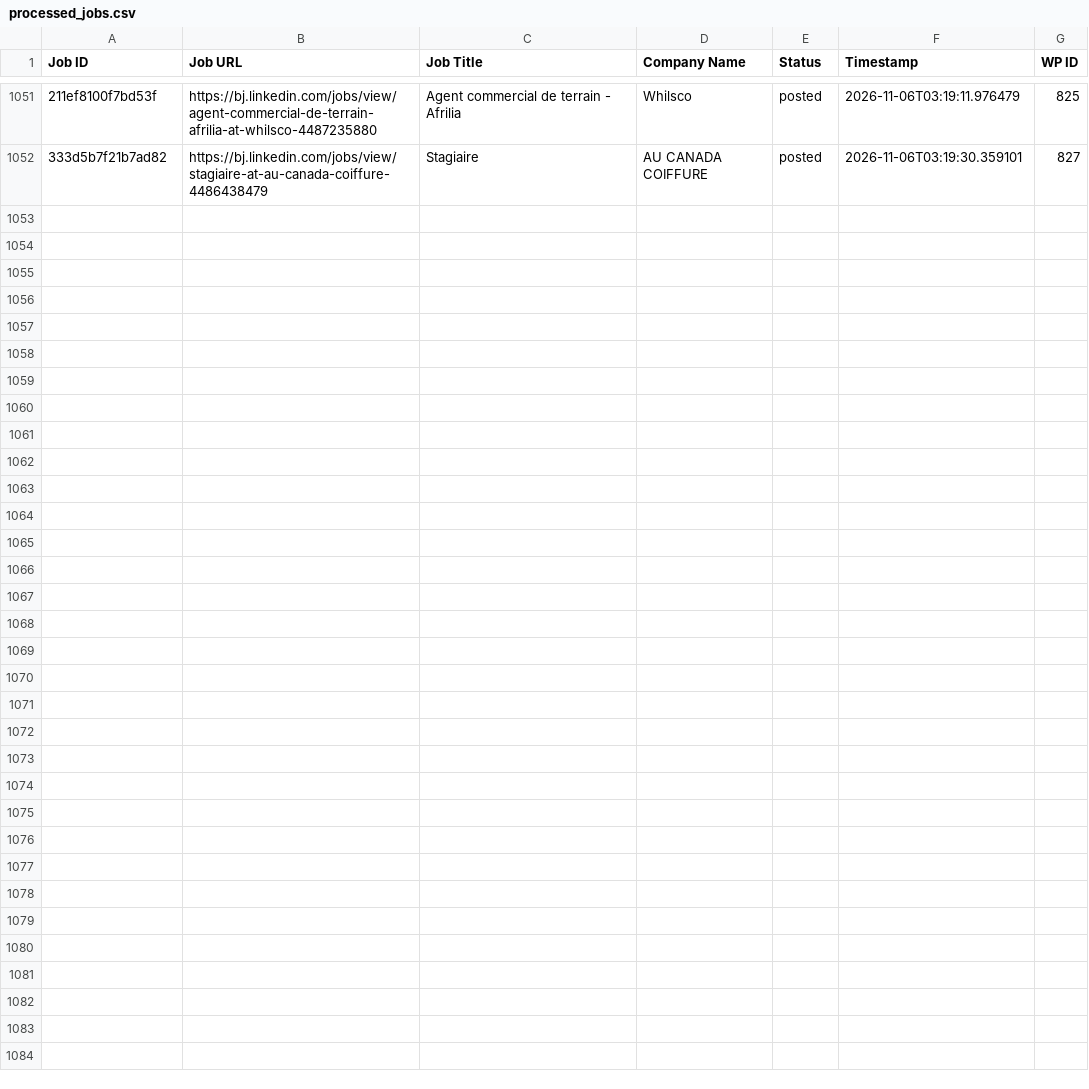
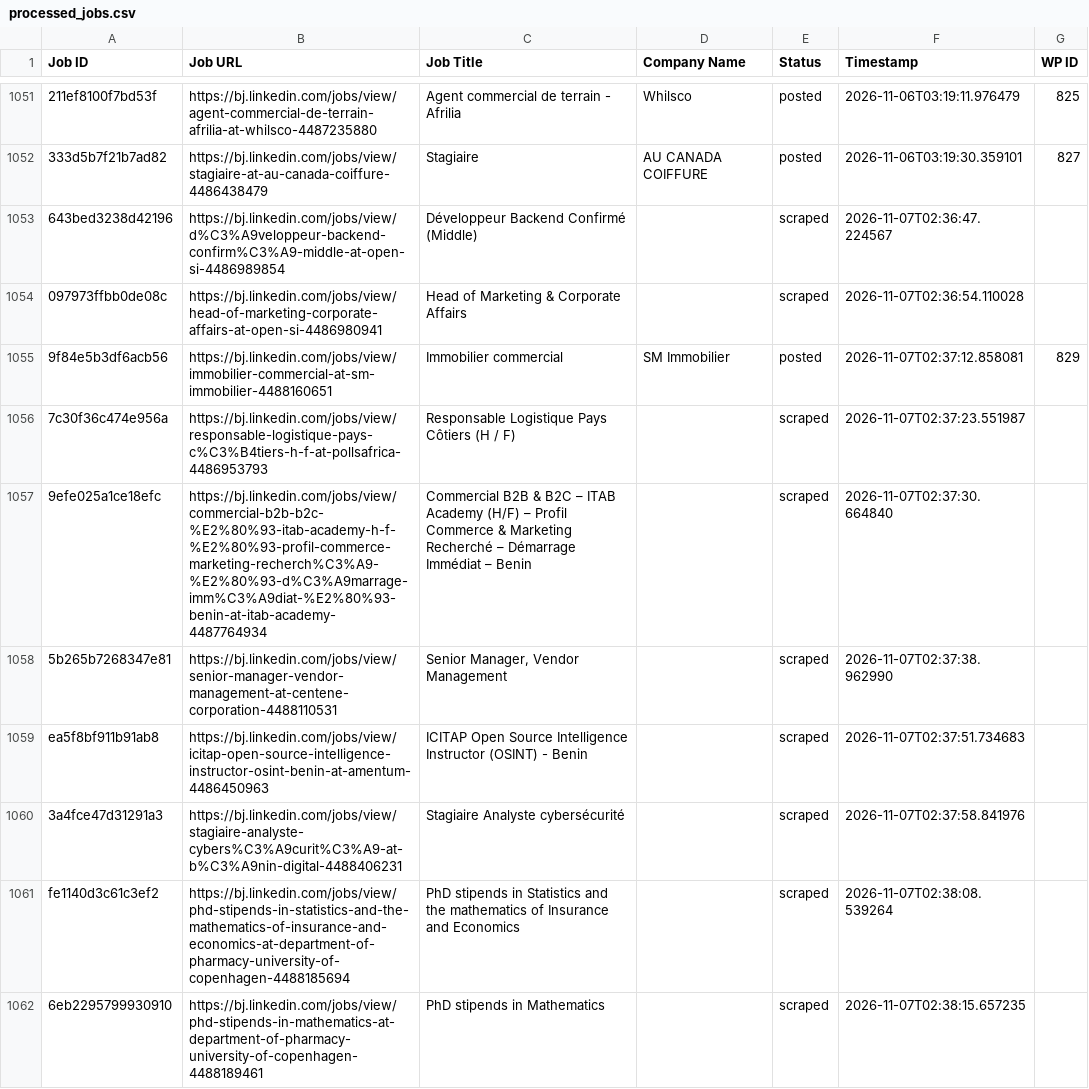
Before and after one commit to mimusdesign/bj, a CSV file: processed_jobs.csv, drawn as a sheet; only a part is shown, gaps mark what is left out; the diff names each change by its address in the sheet, - before the commit and + after, or states it on an @@ line.

```diff
--- a/processed_jobs.csv
+++ b/processed_jobs.csv
+row 1053: 643bed3238d42196 | https://bj.linkedin.com/jobs/view/d%C3%A9veloppeur-backend-confirm%C3%A9-middle-at-open-si-4486989854 | Développeur Backend Confirmé (Middle) |  | scraped | 2026-11-07T02:36:47.224567
+row 1054: 097973ffbb0de08c | https://bj.linkedin.com/jobs/view/head-of-marketing-corporate-affairs-at-open-si-4486980941 | Head of Marketing & Corporate Affairs |  | scraped | 2026-11-07T02:36:54.110028
+row 1055: 9f84e5b3df6acb56 | https://bj.linkedin.com/jobs/view/immobilier-commercial-at-sm-immobilier-4488160651 | Immobilier commercial | SM Immobilier | posted | 2026-11-07T02:37:12.858081 | 829
+row 1056: 7c30f36c474e956a | https://bj.linkedin.com/jobs/view/responsable-logistique-pays-c%C3%B4tiers-h-f-at-pollsafrica-4486953793 | Responsable Logistique Pays Côtiers (H / F) |  | scraped | 2026-11-07T02:37:23.551987
+row 1057: 9efe025a1ce18efc | https://bj.linkedin.com/jobs/view/commercial-b2b-b2c-%E2%80%93-itab-academy-h-f-%E2%80%93-profil-commerce-marketing-recherch%C3%A9-%E2%80%93-d%C3%A9marrage-imm%C3%A9diat-%E2%80%93-benin-at-itab-academy-4487764934 | Commercial B2B & B2C – ITAB Academy (H/F) – Profil Commerce & Marketing Recherché – Démarrage Immédiat – Benin |  | scraped | 2026-11-07T02:37:30.664840
+row 1058: 5b265b7268347e81 | https://bj.linkedin.com/jobs/view/senior-manager-vendor-management-at-centene-corporation-4488110531 | Senior Manager, Vendor Management |  | scraped | 2026-11-07T02:37:38.962990
+row 1059: ea5f8bf911b91ab8 | https://bj.linkedin.com/jobs/view/icitap-open-source-intelligence-instructor-osint-benin-at-amentum-4486450963 | ICITAP Open Source Intelligence Instructor (OSINT) - Benin |  | scraped | 2026-11-07T02:37:51.734683
+row 1060: 3a4fce47d31291a3 | https://bj.linkedin.com/jobs/view/stagiaire-analyste-cybers%C3%A9curit%C3%A9-at-b%C3%A9nin-digital-4488406231 | Stagiaire Analyste cybersécurité |  | scraped | 2026-11-07T02:37:58.841976
+row 1061: fe1140d3c61c3ef2 | https://bj.linkedin.com/jobs/view/phd-stipends-in-statistics-and-the-mathematics-of-insurance-and-economics-at-department-of-pharmacy-university-of-copenhagen-4488185694 | PhD stipends in Statistics and the mathematics of Insurance and Economics |  | scraped | 2026-11-07T02:38:08.539264
+row 1062: 6eb2295799930910 | https://bj.linkedin.com/jobs/view/phd-stipends-in-mathematics-at-department-of-pharmacy-university-of-copenhagen-4488189461 | PhD stipends in Mathematics |  | scraped | 2026-11-07T02:38:15.657235
```
